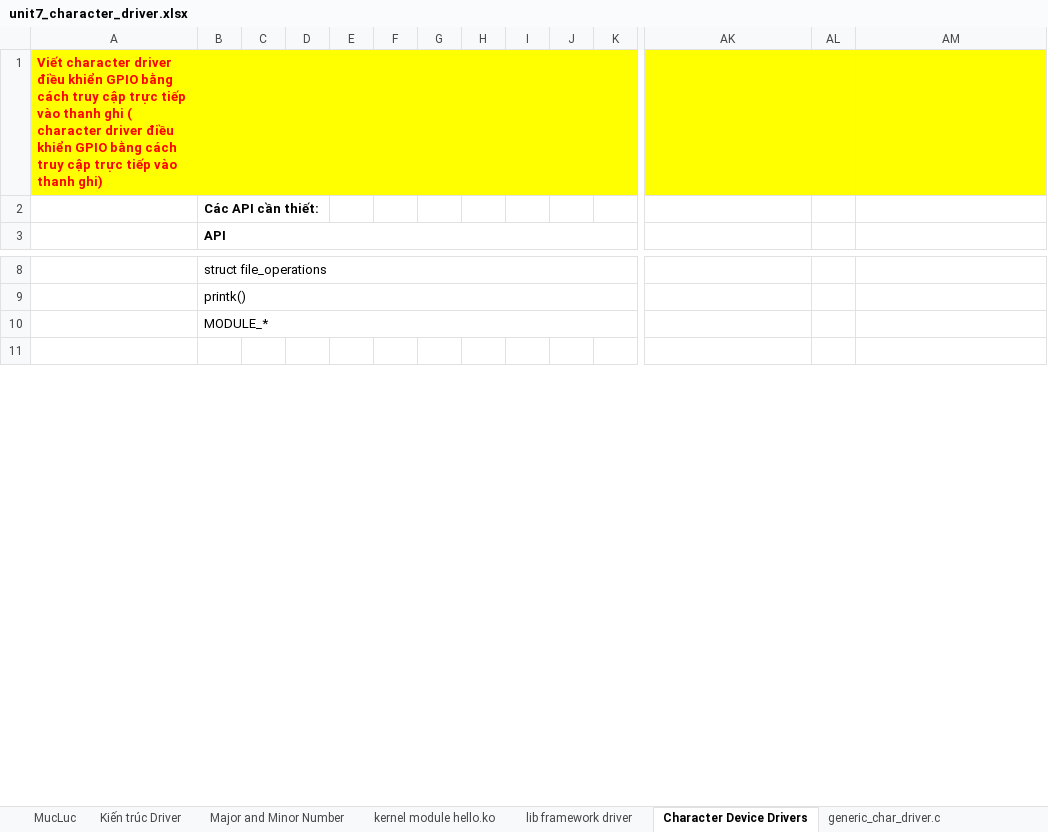
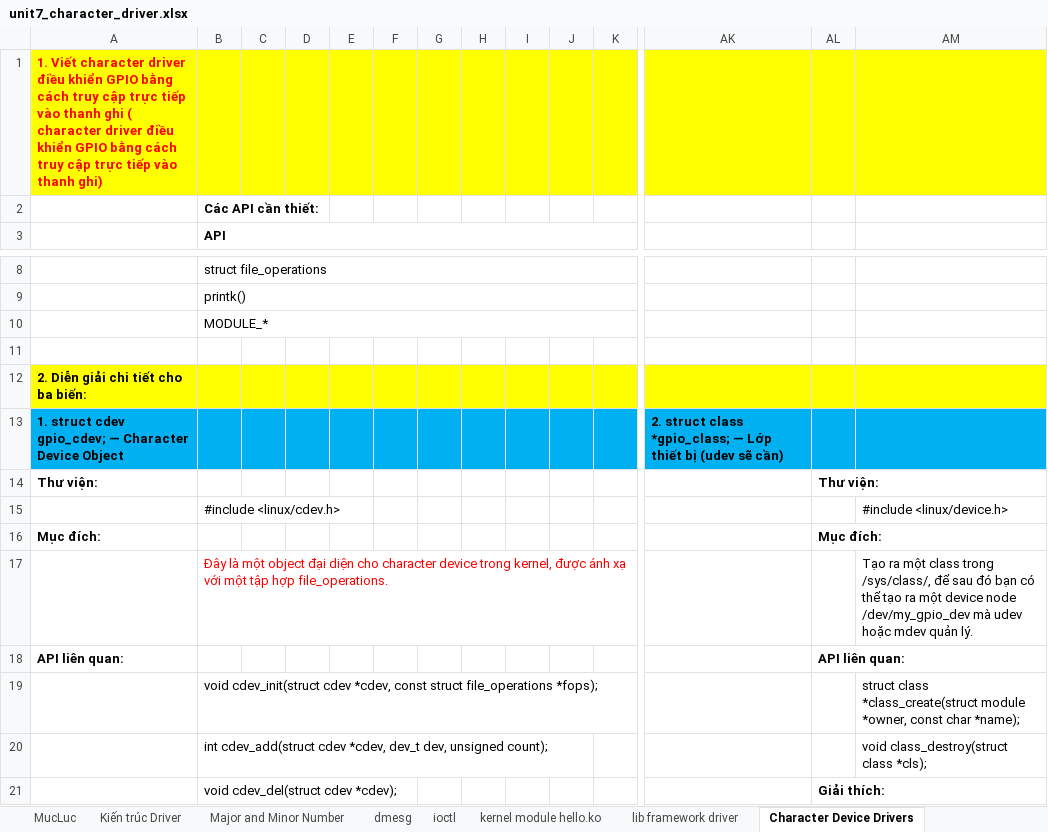
Before and after one commit to liemvu12/Study-Kernel-Linux, an Excel workbook: BaseTraining/unit7_character_driver/unit7_character_driver.xlsx, sheet Character Device Drivers, drawn as a sheet; only a part is shown, gaps mark what is left out; values as stored, in another font and other column widths than the file's, no borders; charts and pictures not drawn; rows hold the shown columns only; the diff covers the shown part only; the diff names each change by its address in the sheet, - before the commit and + after, or states it on an @@ line.

```diff
--- a/BaseTraining/unit7_character_driver/unit7_character_driver.xlsx (sheet Character Device Drivers)
+++ b/BaseTraining/unit7_character_driver/unit7_character_driver.xlsx (sheet Character Device Drivers)
-A1: Viết character…
+A1: 1. Viết character…
+row 12: 2. Diễn giải chi tiết cho ba biến:
+row 13: 1. struct cdev gpio_cdev; — Character Device Object |  |  |  |  |  |  |  |  |  |  | 2. struct class *gpio_class; — Lớp thiết bị (udev sẽ cần)
+row 14: Thư viện: |  |  |  |  |  |  |  |  |  |  |  | Thư viện:
+row 15:  | #include <linux/cdev.h> |  |  |  |  |  |  |  |  |  |  |  | #include <linux/device.h>
+row 16: Mục đích: |  |  |  |  |  |  |  |  |  |  |  | Mục đích:
+row 17:  | Đây là một object đại diện cho character device trong kernel, được ánh xạ với một tập hợp file_operations. |  |  |  |  |  |  |  |  |  |  |  | Tạo ra một class trong /sys/class/, để sau đó bạn có thể tạo ra một device node /dev/my_gpio_dev mà udev hoặc mdev quản lý.
+row 18: API liên quan: |  |  |  |  |  |  |  |  |  |  |  | API liên quan:
+row 19:  | void cdev_init(struct cdev *cdev, const struct file_operations *fops); |  |  |  |  |  |  |  |  |  |  |  | struct class *class_create(struct module *owner, const char *name);
+row 20:  | int cdev_add(struct cdev *cdev, dev_t dev, unsigned count); |  |  |  |  |  |  |  |  |  |  |  | void class_destroy(struct class *cls);
+row 21:  | void cdev_del(struct cdev *cdev); |  |  |  |  |  |  |  |  |  |  | Giải thích:
```
Also changed, not shown: 154 added rows, 55 removed rows, 15 edited cells and merged cells elsewhere in this sheet, sheet lib framework driver, sheet Kiến trúc Driver, sheet generic_char_driver.c, sheet dmesg, sheet ioctl, other sheet tabs, charts or pictures, BaseTraining/unit8_device_tree/devicetree-specification-readthedocs-io-en-latest.xlsx, 50 other files.
